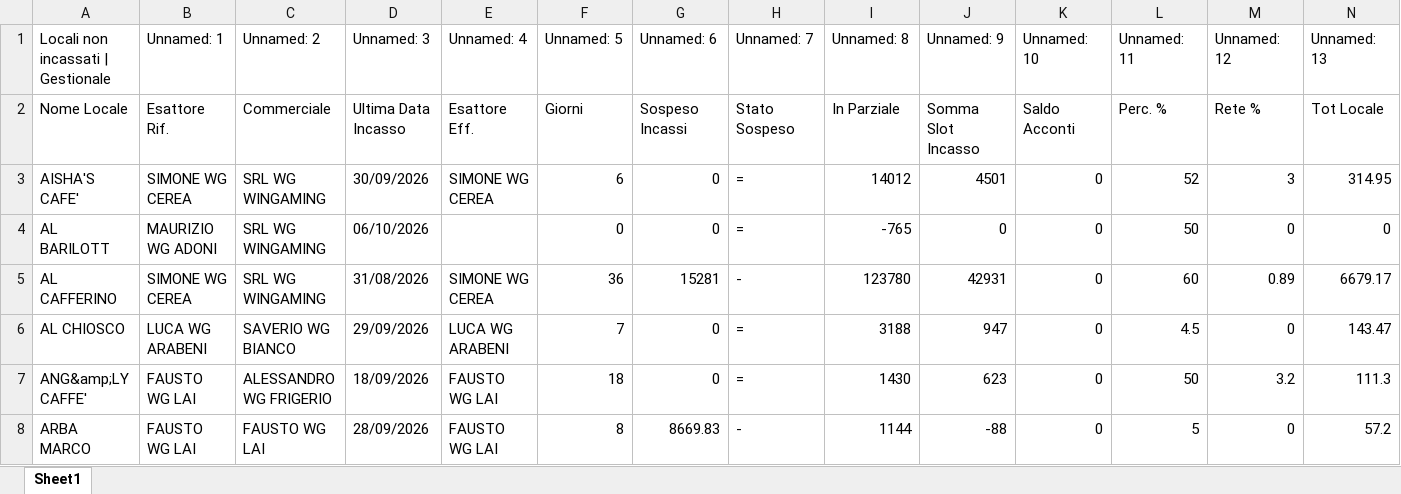
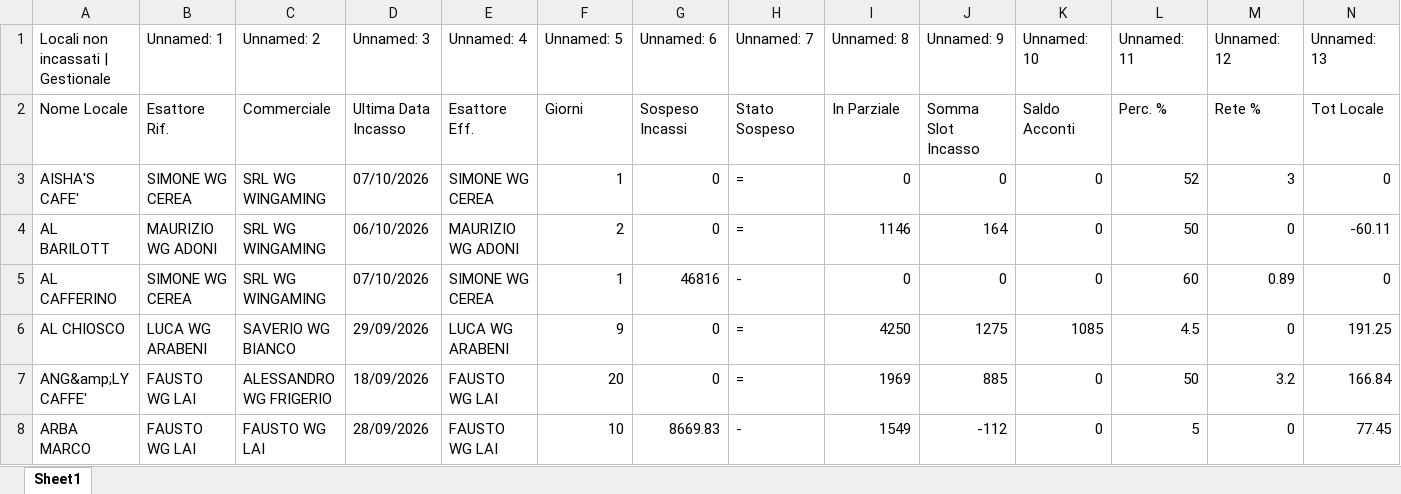
Before and after one commit to wingamingsrl/AppWG, an Excel workbook: locali_non_incassati.xlsx, sheet Sheet1, drawn as a sheet; only a part is shown; values as stored, in another font and other column widths than the file's, no borders; the diff covers the shown part only; the diff names each change by its address in the sheet, - before the commit and + after, or states it on an @@ line.

```diff
--- a/locali_non_incassati.xlsx (sheet Sheet1)
+++ b/locali_non_incassati.xlsx (sheet Sheet1)
-D3 (Unnamed: 3): 30/09/2026
+D3 (Unnamed: 3): 07/10/2026
-F3 (Unnamed: 5): 6
+F3 (Unnamed: 5): 1
-I3 (Unnamed: 8): 14012
+I3 (Unnamed: 8): 0
-J3 (Unnamed: 9): 4501
+J3 (Unnamed: 9): 0
-N3 (Unnamed: 13): 314.95
+N3 (Unnamed: 13): 0
-E4 (Unnamed: 4): (empty)
+E4 (Unnamed: 4): MAURIZIO WG ADONI
-F4 (Unnamed: 5): 0
+F4 (Unnamed: 5): 2
-I4 (Unnamed: 8): -765
+I4 (Unnamed: 8): 1146
-J4 (Unnamed: 9): 0
+J4 (Unnamed: 9): 164
-N4 (Unnamed: 13): 0
+N4 (Unnamed: 13): -60.11
-D5 (Unnamed: 3): 31/08/2026
+D5 (Unnamed: 3): 07/10/2026
-F5 (Unnamed: 5): 36
+F5 (Unnamed: 5): 1
-G5 (Unnamed: 6): 15281
+G5 (Unnamed: 6): 46816
-I5 (Unnamed: 8): 123780
+I5 (Unnamed: 8): 0
-J5 (Unnamed: 9): 42931
+J5 (Unnamed: 9): 0
-N5 (Unnamed: 13): 6679.17
+N5 (Unnamed: 13): 0
-F6 (Unnamed: 5): 7
+F6 (Unnamed: 5): 9
-I6 (Unnamed: 8): 3188
+I6 (Unnamed: 8): 4250
-J6 (Unnamed: 9): 947
+J6 (Unnamed: 9): 1275
-K6 (Unnamed: 10): 0
+K6 (Unnamed: 10): 1085
-N6 (Unnamed: 13): 143.47
+N6 (Unnamed: 13): 191.25
-F7 (Unnamed: 5): 18
+F7 (Unnamed: 5): 20
-I7 (Unnamed: 8): 1430
+I7 (Unnamed: 8): 1969
-J7 (Unnamed: 9): 623
+J7 (Unnamed: 9): 885
-N7 (Unnamed: 13): 111.3
+N7 (Unnamed: 13): 166.84
-F8 (Unnamed: 5): 8
+F8 (Unnamed: 5): 10
-I8 (Unnamed: 8): 1144
+I8 (Unnamed: 8): 1549
-J8 (Unnamed: 9): -88
+J8 (Unnamed: 9): -112
-N8 (Unnamed: 13): 57.2
+N8 (Unnamed: 13): 77.45
```
Also changed, not shown: 1 added row, 2 removed rows and 693 edited cells elsewhere in this sheet.
